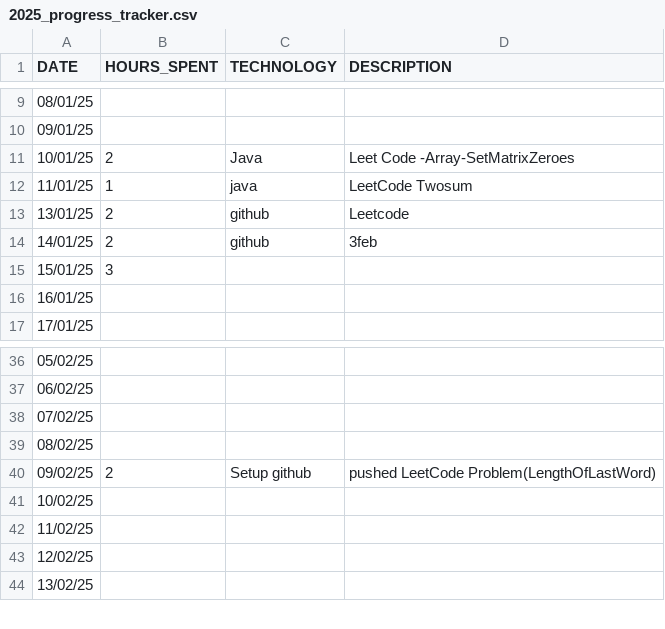
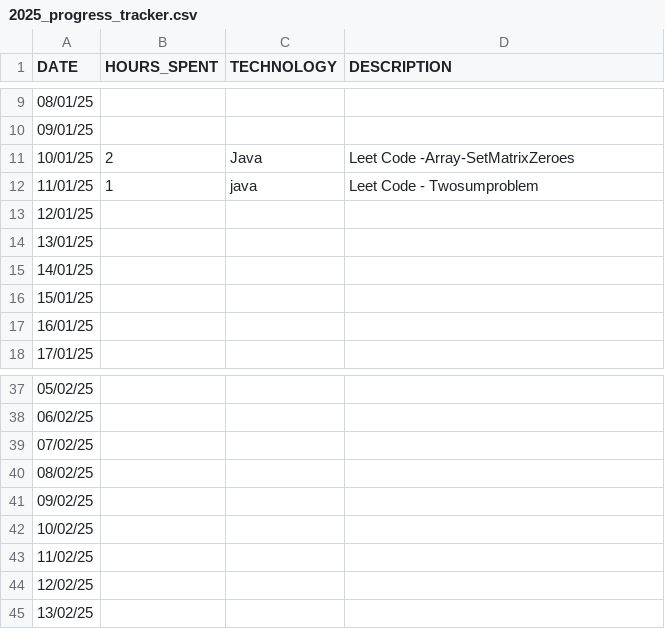
Before and after one commit to studycircle3104/progress-tracker, a CSV file: vikash/2025_progress_tracker.csv, drawn as a sheet; only a part is shown, gaps mark what is left out.

Commit message:
CSV updated on 9 feb 2025

```diff
--- a/vikash/2025_progress_tracker.csv
+++ b/vikash/2025_progress_tracker.csv
@@ -11,6 +11,7 @@ DATE,HOURS_SPENT,TECHNOLOGY,DESCRIPTION
 10/01/25,2,Java,Leet Code -Array-SetMatrixZeroes
-11/01/25,1,java,LeetCode Twosum
-13/01/25,2,github,Leetcode
-14/01/25,2,github,3feb
-15/01/25,3,,
+11/01/25,1,java,Leet Code - Twosumproblem
+12/01/25,,,
+13/01/25,,,
+14/01/25,,,
+15/01/25,,,
 16/01/25,,,
@@ -39,3 +40,3 @@ DATE,HOURS_SPENT,TECHNOLOGY,DESCRIPTION
 08/02/25,,,
-09/02/25,2,Setup github,pushed LeetCode Problem(LengthOfLastWord)
+09/02/25,,,
 10/02/25,,,
```
